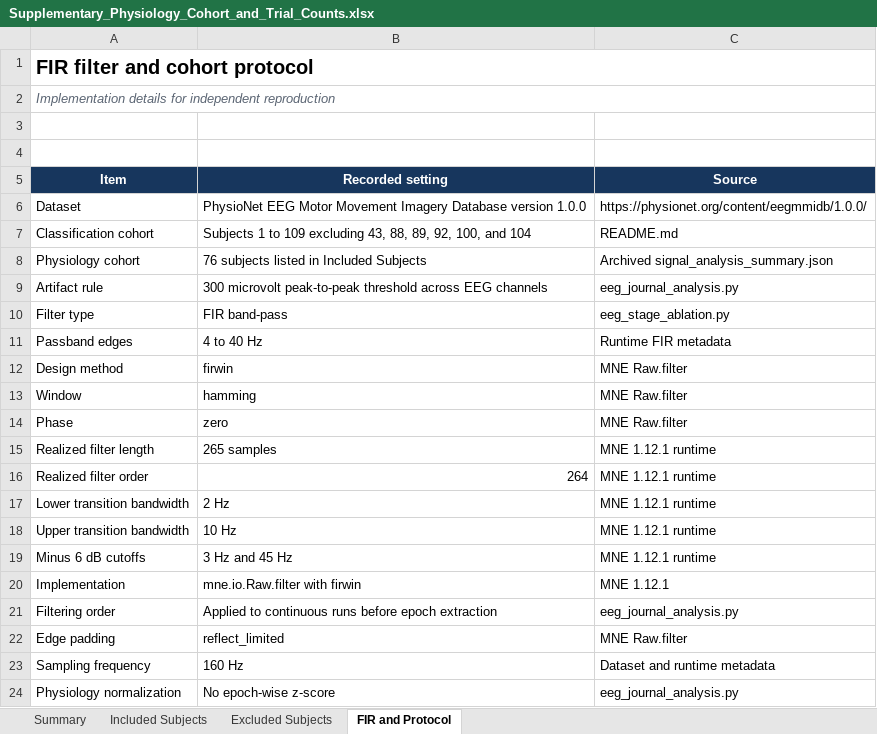
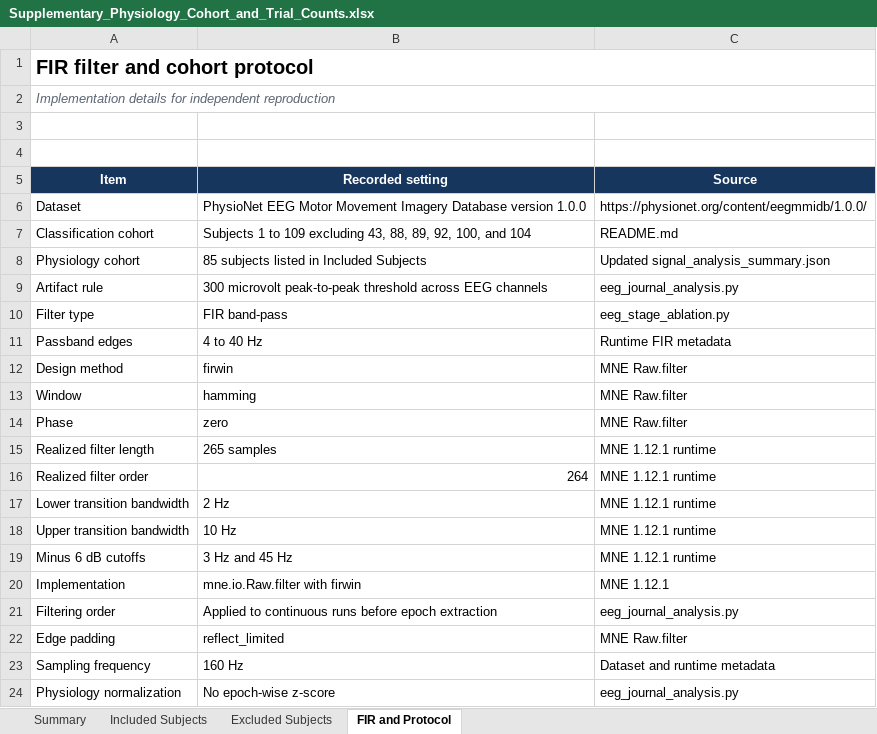
Before and after one commit to Ronitreddy10/eegmi-mstcnn-reproducibility, an Excel workbook: supplementary/Supplementary_Physiology_Cohort_and_Trial_Counts.xlsx, sheet FIR and Protocol, drawn as a sheet; values as stored, in another font and other column widths than the file's, no borders; the diff names each change by its address in the sheet, - before the commit and + after, or states it on an @@ line.

Commit message:
Update physiology analysis to approved 85-subject cohort

```diff
--- a/supplementary/Supplementary_Physiology_Cohort_and_Trial_Counts.xlsx (sheet FIR and Protocol)
+++ b/supplementary/Supplementary_Physiology_Cohort_and_Trial_Counts.xlsx (sheet FIR and Protocol)
-B8 (Recorded setting): 76 subjects listed in Included Subjects
+B8 (Recorded setting): 85 subjects listed in Included Subjects
-C8 (Source): Archived signal_analysis_summary.json
+C8 (Source): Updated signal_analysis_summary.json
```
Also changed, not shown: sheet Included Subjects, sheet Excluded Subjects, sheet Summary, 21 other files.
